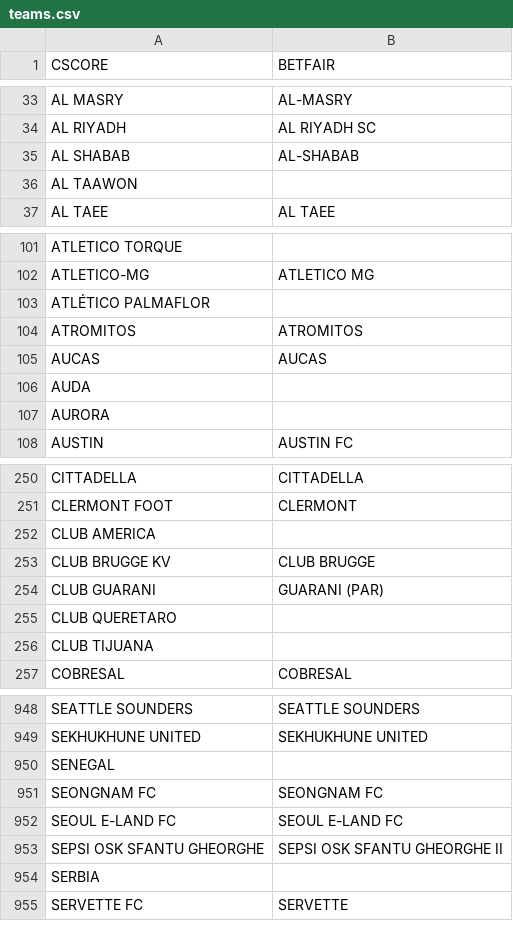
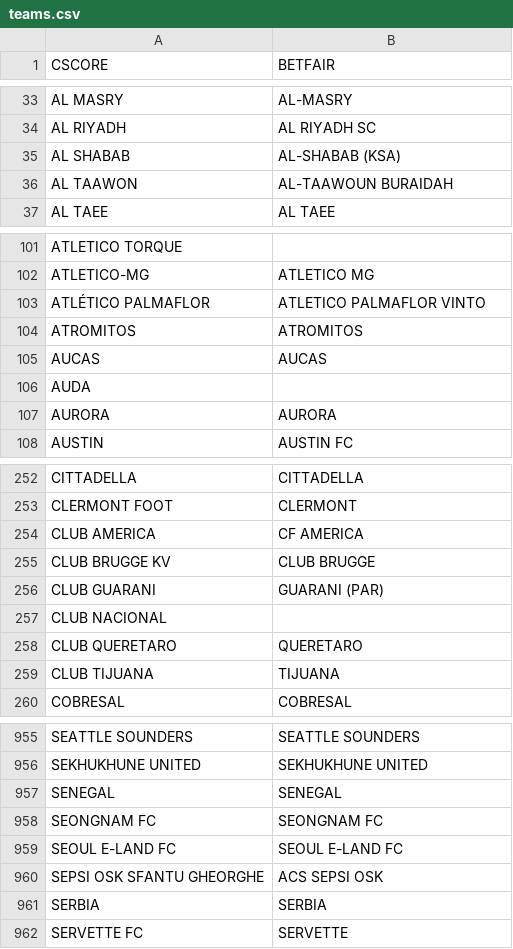
Before and after one commit to altitdb/cscore, a CSV file: datafiles/teams.csv, drawn as a sheet; only a part is shown, gaps mark what is left out; the diff covers the shown part only.

Commit message:
Update datafiles

```diff
--- a/datafiles/teams.csv
+++ b/datafiles/teams.csv
@@ -34,4 +34,4 @@ AL MASRY,AL-MASRY
 AL RIYADH,AL RIYADH SC
-AL SHABAB,AL-SHABAB
-AL TAAWON,
+AL SHABAB,AL-SHABAB (KSA)
+AL TAAWON,AL-TAAWOUN BURAIDAH
 AL TAEE,AL TAEE
@@ -102,3 +102,3 @@ ATLETICO TORQUE,
 ATLETICO-MG,ATLETICO MG
-ATLÉTICO PALMAFLOR,
+ATLÉTICO PALMAFLOR,ATLETICO PALMAFLOR VINTO
 ATROMITOS,ATROMITOS
@@ -106,3 +106,3 @@ AUCAS,AUCAS
 AUDA,
-AURORA,
+AURORA,AURORA
 AUSTIN,AUSTIN FC
@@ -251,7 +253,8 @@ CITTADELLA,CITTADELLA
 CLERMONT FOOT,CLERMONT
-CLUB AMERICA,
+CLUB AMERICA,CF AMERICA
 CLUB BRUGGE KV,CLUB BRUGGE
 CLUB GUARANI,GUARANI (PAR)
-CLUB QUERETARO,
-CLUB TIJUANA,
+CLUB NACIONAL,
+CLUB QUERETARO,QUERETARO
+CLUB TIJUANA,TIJUANA
 COBRESAL,COBRESAL
@@ -949,7 +956,7 @@ SEATTLE SOUNDERS,SEATTLE SOUNDERS
 SEKHUKHUNE UNITED,SEKHUKHUNE UNITED
-SENEGAL,
+SENEGAL,SENEGAL
 SEONGNAM FC,SEONGNAM FC
 SEOUL E-LAND FC,SEOUL E-LAND FC
-SEPSI OSK SFANTU GHEORGHE,SEPSI OSK SFANTU GHEORGHE II
-SERBIA,
+SEPSI OSK SFANTU GHEORGHE,ACS SEPSI OSK
+SERBIA,SERBIA
 SERVETTE FC,SERVETTE
```
Also changed, not shown: 8 added rows and 15 edited cells elsewhere in this file, datafiles/cscore.com.br-20231122.csv, datafiles/cscore.com.br-20231123.csv, 3 other files.
